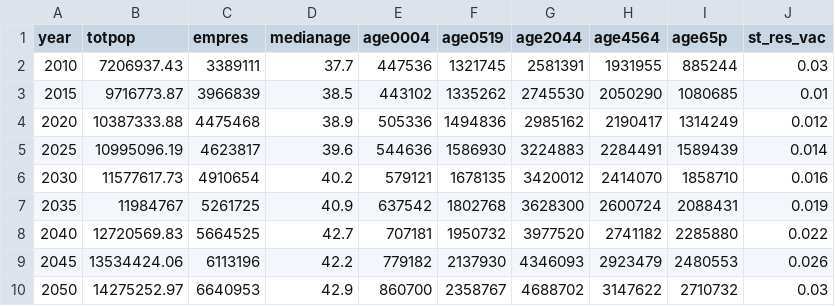
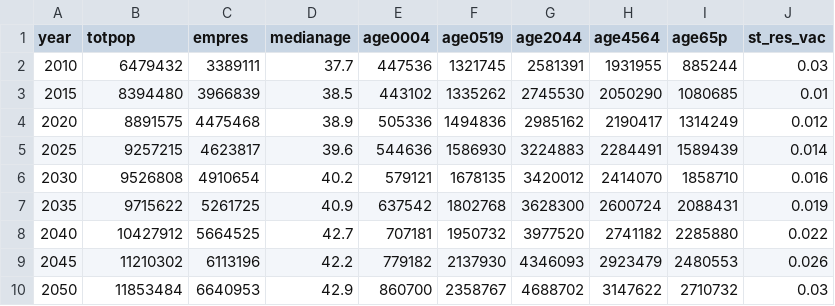
Before and after one commit to UDST/bayarea_urbansim, a CSV file: data/regional_controls_s16.csv, drawn as a sheet.

Commit message:
update s16 regional controls

```diff
--- a/data/regional_controls_s16.csv
+++ b/data/regional_controls_s16.csv
@@ -1,10 +1,10 @@
 year,totpop,empres,medianage,age0004,age0519,age2044,age4564,age65p,st_res_vac
-2010,7206937.43,3389111,37.7,447536,1321745,2581391,1931955,885244,0.03
-2015,9716773.87,3966839,38.5,443102,1335262,2745530,2050290,1080685,0.01
-2020,10387333.88,4475468,38.9,505336,1494836,2985162,2190417,1314249,0.012
-2025,10995096.19,4623817,39.6,544636,1586930,3224883,2284491,1589439,0.014
-2030,11577617.73,4910654,40.2,579121,1678135,3420012,2414070,1858710,0.016
-2035,11984767,5261725,40.9,637542,1802768,3628300,2600724,2088431,0.019
-2040,12720569.83,5664525,42.7,707181,1950732,3977520,2741182,2285880,0.022
-2045,13534424.06,6113196,42.2,779182,2137930,4346093,2923479,2480553,0.026
-2050,14275252.97,6640953,42.9,860700,2358767,4688702,3147622,2710732,0.03
+2010,6479432,3389111,37.7,447536,1321745,2581391,1931955,885244,0.03
+2015,8394480,3966839,38.5,443102,1335262,2745530,2050290,1080685,0.01
+2020,8891575,4475468,38.9,505336,1494836,2985162,2190417,1314249,0.012
+2025,9257215,4623817,39.6,544636,1586930,3224883,2284491,1589439,0.014
+2030,9526808,4910654,40.2,579121,1678135,3420012,2414070,1858710,0.016
+2035,9715622,5261725,40.9,637542,1802768,3628300,2600724,2088431,0.019
+2040,10427912,5664525,42.7,707181,1950732,3977520,2741182,2285880,0.022
+2045,11210302,6113196,42.2,779182,2137930,4346093,2923479,2480553,0.026
+2050,11853484,6640953,42.9,860700,2358767,4688702,3147622,2710732,0.03
```
